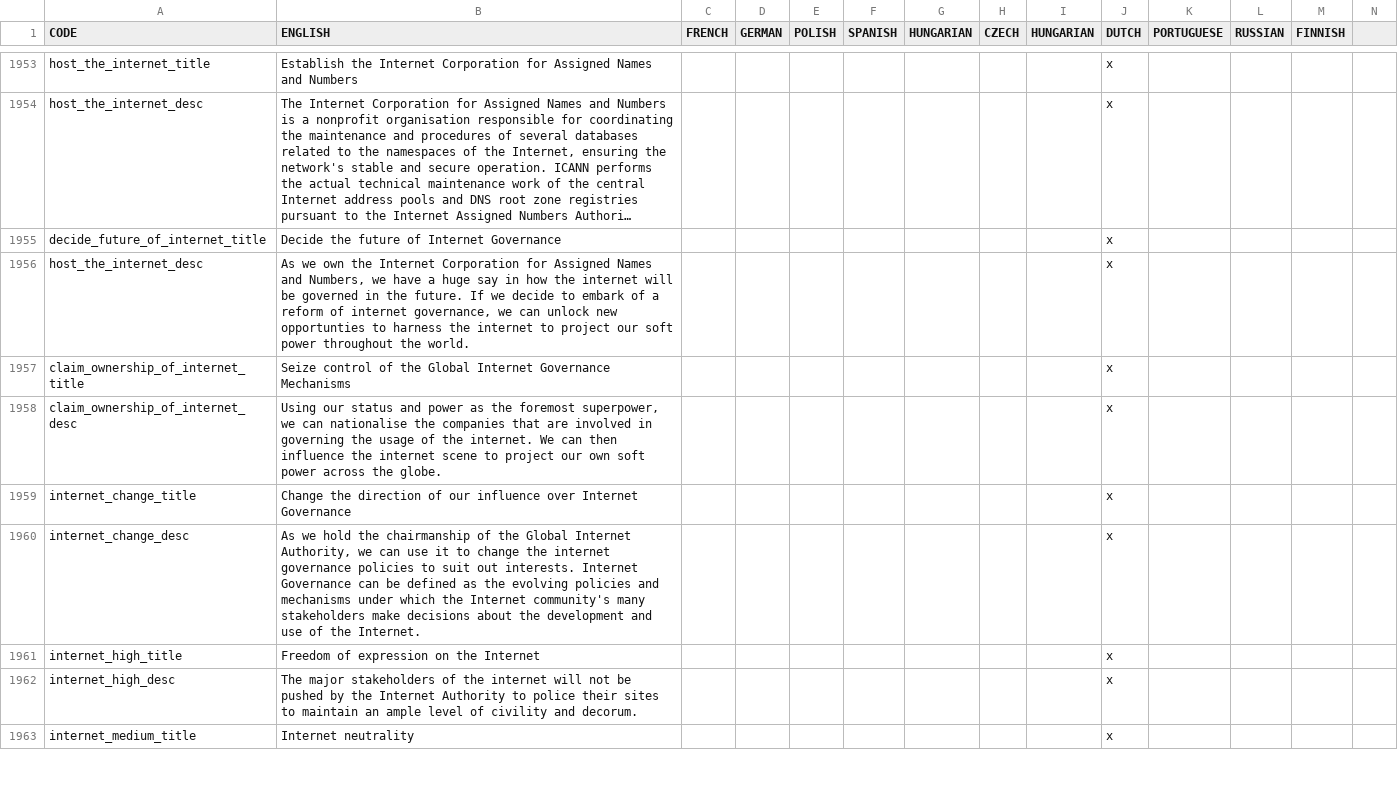
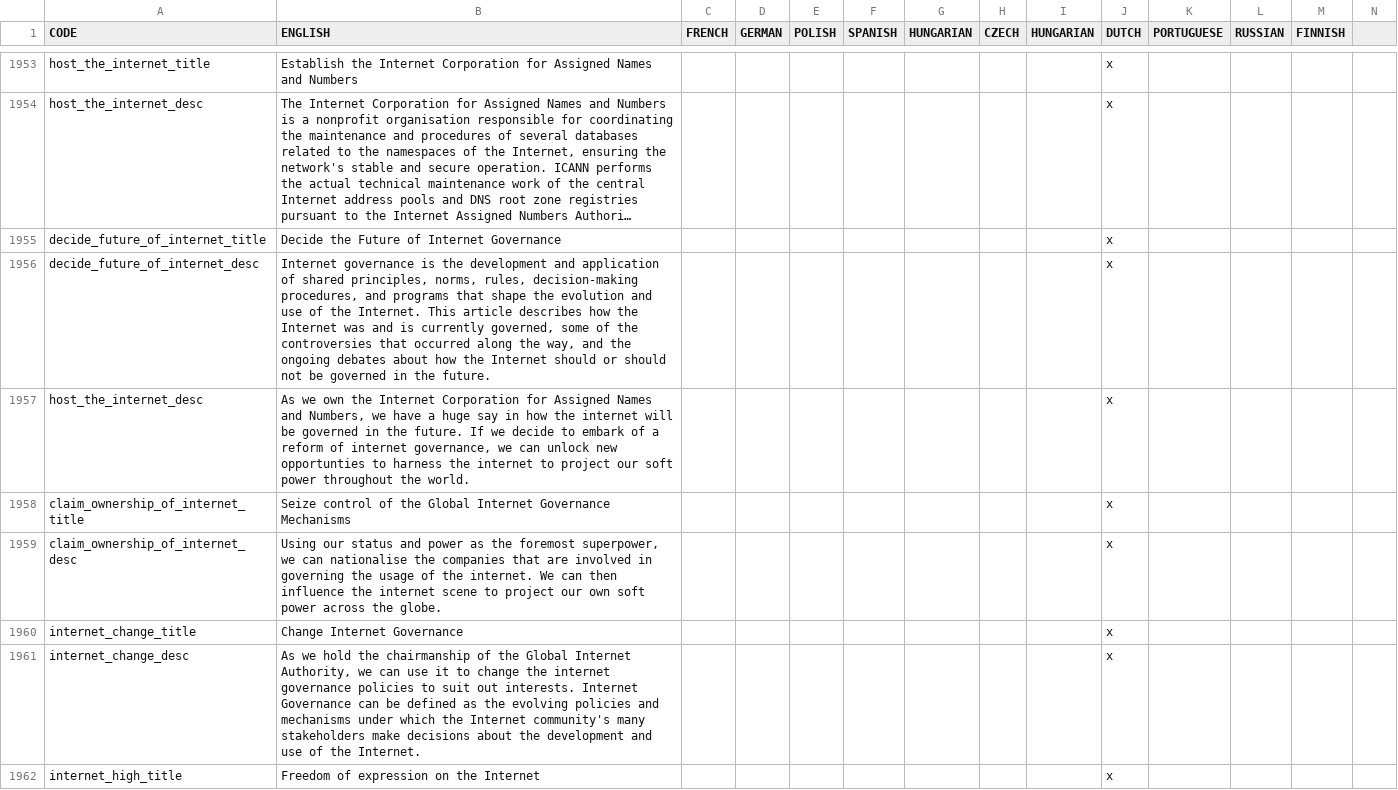
Before and after one commit to settintotrieste/Victoria-2-Cold-War-Enhancement-Mod-CWE, a CSV file: CWE/localisation/Essential Localisation 2.csv, drawn as a sheet; only a part is shown, gaps mark what is left out; the shorter side is filled out with more unchanged rows; long unchanged cells end in …; addresses are those after the commit; rows hold the shown columns only; the diff names each change by its address in the sheet, - before the commit and + after, or states it on an @@ line.

Commit message:
Fix missing internet governance localisation

```diff
--- a/CWE/localisation/Essential Localisation 2.csv
+++ b/CWE/localisation/Essential Localisation 2.csv
-B1955 (ENGLISH): Decide the future of Internet Governance
+B1955 (ENGLISH): Decide the Future of Internet Governance
+row 1956: decide_future_of_internet_desc | Internet governance is the development and application of shared principles, norms, rules, decision-making procedures, and programs that shape the evolution and use of the Internet. This article describes how the Internet was and is currently governed, some of the controversies that occurred along the way, and the ongoing debates about how the Internet should or should not be governed in the future. |  |  |  |  |  |  |  | x
-B1960 (ENGLISH): Change the direction of our influence over Internet Governance
+B1960 (ENGLISH): Change Internet Governance
```
Also changed, not shown: 1 other file.
